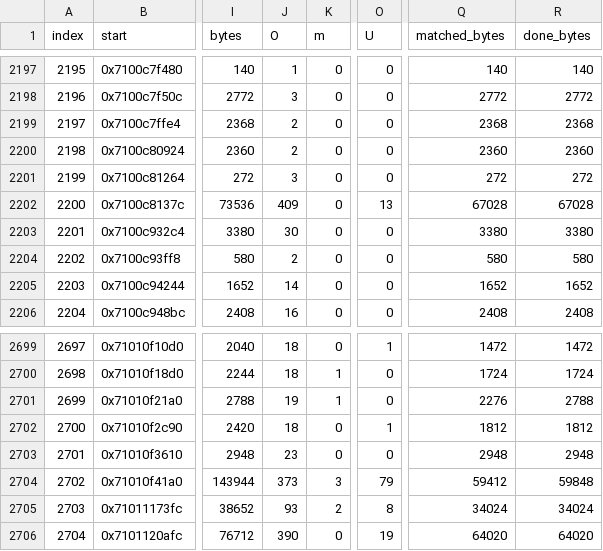
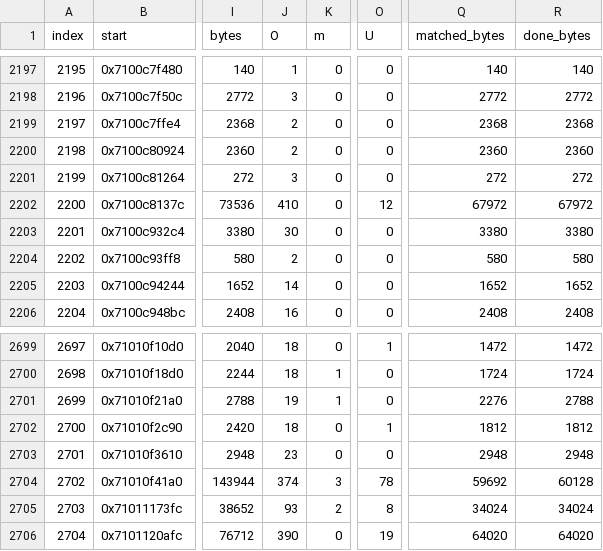
Before and after one commit to var-flotsam/dread-decomp, a CSV file: data/tu_status.csv, drawn as a sheet; only a part is shown, gaps mark what is left out; the diff names each change by its address in the sheet, - before the commit and + after, or states it on an @@ line.

```diff
--- a/data/tu_status.csv
+++ b/data/tu_status.csv
-J2202 (O): 409
+J2202 (O): 410
-O2202 (U): 13
+O2202 (U): 12
-Q2202 (matched_bytes): 67028
+Q2202 (matched_bytes): 67972
-R2202 (done_bytes): 67028
+R2202 (done_bytes): 67972
-J2704 (O): 373
+J2704 (O): 374
-O2704 (U): 79
+O2704 (U): 78
-Q2704 (matched_bytes): 59412
+Q2704 (matched_bytes): 59692
-R2704 (done_bytes): 59848
+R2704 (done_bytes): 60128
```
Also changed, not shown: 4 other files.
